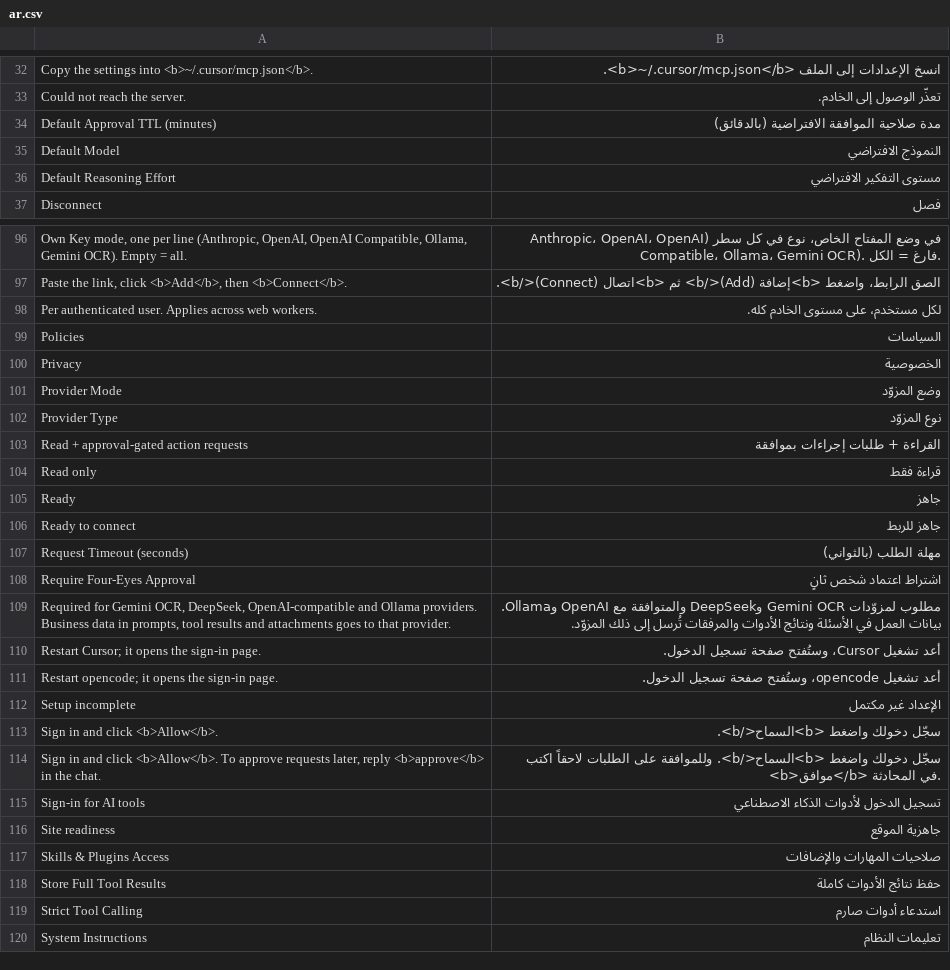
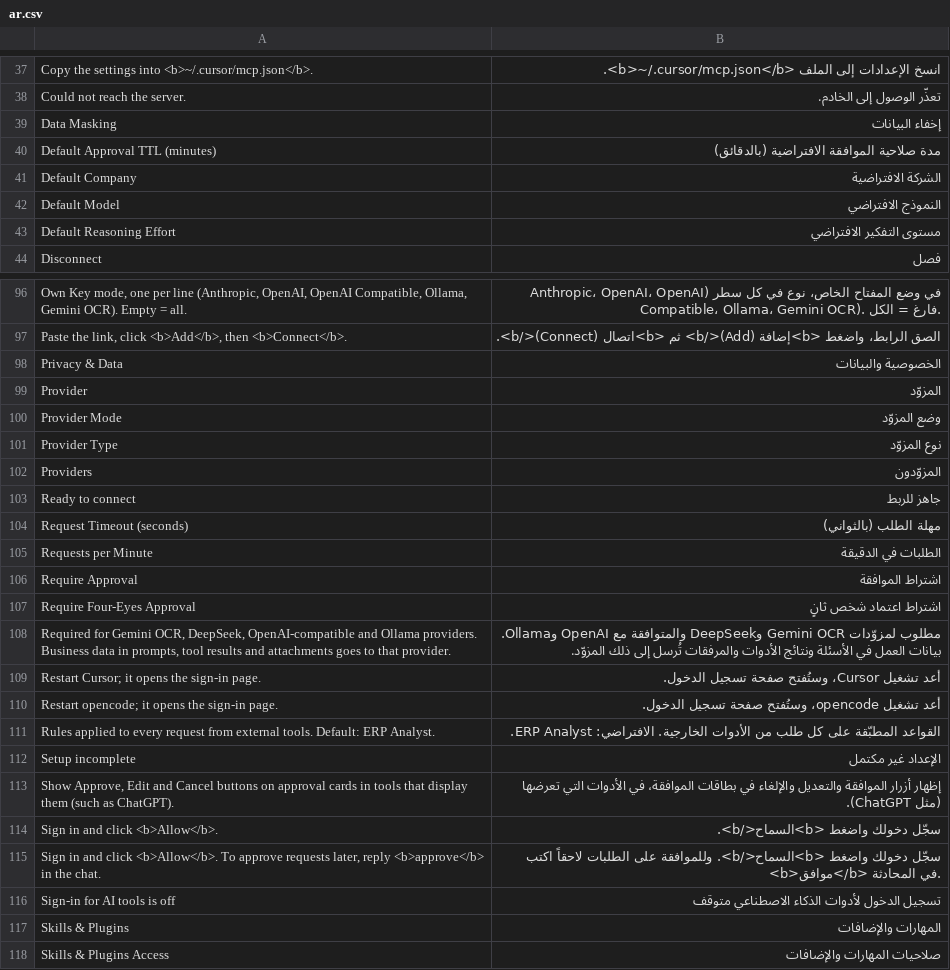
Before and after one commit to SANAD-Digital/ai_agent, a CSV file: ai_agent/translations/ar.csv, drawn as a sheet; only a part is shown, gaps mark what is left out; the shorter side is filled out with more unchanged rows; removed rows and columns are numbered as before the commit, all else as after; the diff covers the shown part only; the diff names each change by its address in the sheet, - before the commit and + after, or states it on an @@ line.

```diff
--- a/ai_agent/translations/ar.csv
+++ b/ai_agent/translations/ar.csv
+row 39: Data Masking | إخفاء البيانات
+row 41: Default Company | الشركة الافتراضية
-row 98: Per authenticated user. Applies across web workers. | لكل مستخدم، على مستوى الخادم كله.
-row 99: Policies | السياسات
-row 100: Privacy | الخصوصية
+row 98: Privacy & Data | الخصوصية والبيانات
+row 99: Provider | المزوّد
-row 103: Read + approval-gated action requests | القراءة + طلبات إجراءات بموافقة
-row 104: Read only | قراءة فقط
-row 105: Ready | جاهز
+row 102: Providers | المزوّدون
+row 105: Requests per Minute | الطلبات في الدقيقة
+row 106: Require Approval | اشتراط الموافقة
+row 111: Rules applied to every request from external tools. Default: ERP Analyst. | القواعد المطبّقة على كل طلب من الأدوات الخارجية. الافتراضي: ERP Analyst.
+row 113: Show Approve, Edit and Cancel buttons on approval cards in tools that display them (such as ChatGPT). | إظهار أزرار الموافقة والتعديل والإلغاء في بطاقات الموافقة، في الأدوات التي تعرضها (مثل ChatGPT).
-A116: Sign-in for AI tools
+A116: Sign-in for AI tools is off
-B116: تسجيل الدخول لأدوات الذكاء الاصطناعي
+B116: تسجيل الدخول لأدوات الذكاء الاصطناعي متوقف
-row 116: Site readiness | جاهزية الموقع
+row 117: Skills & Plugins | المهارات والإضافات
```
Also changed, not shown: 32 added rows, 34 removed rows and 4 edited cells elsewhere in this file, 3 other files.
